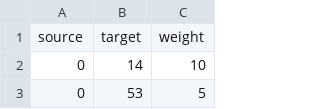
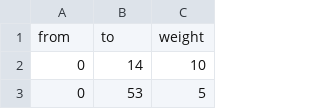
Before and after one commit to JulianR2406/SNA-Tut, a CSV file: twitter--wikidata--edges.csv, drawn as a sheet; only a part is shown; removed rows and columns are numbered as before the commit, all else as after; the diff names each change by its address in the sheet, - before the commit and + after, or states it on an @@ line.

Commit message:
Update twitter--wikidata--edges.csv

```diff
--- a/twitter--wikidata--edges.csv
+++ b/twitter--wikidata--edges.csv
-row 1: source | target | weight
+row 1: from | to | weight
```
